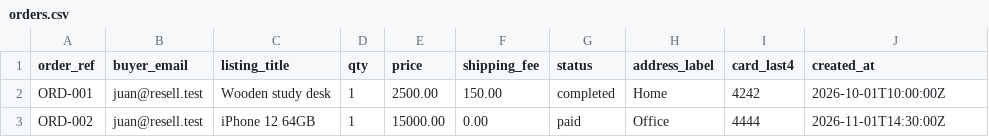
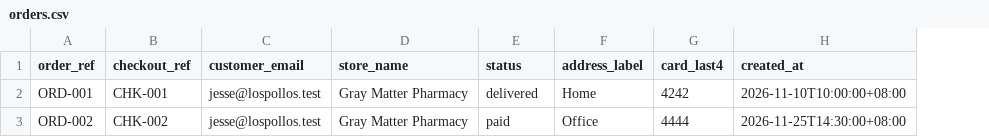
Before and after one commit to JRB-06/Mobile-Programming-Finals, a CSV file: docs/mock-data/orders.csv, drawn as a sheet; removed rows and columns are numbered as before the commit, all else as after; the diff names each change by its address in the sheet, - before the commit and + after, or states it on an @@ line.

```diff
--- a/docs/mock-data/orders.csv
+++ b/docs/mock-data/orders.csv
-column B (buyer_email), rows 2-3: juan@resell.test | juan@resell.test
-column C (listing_title), rows 2-3: Wooden study desk | iPhone 12 64GB
-column D (qty), rows 2-3: 1 | 1
-column E (price), rows 2-3: 2500.00 | 15000.00
-column F (shipping_fee), rows 2-3: 150.00 | 0.00
+column B (checkout_ref), rows 2-3: CHK-001 | CHK-002
+column C (customer_email), rows 2-3: jesse@lospollos.test | jesse@lospollos.test
+column D (store_name), rows 2-3: Gray Matter Pharmacy | Gray Matter Pharmacy
-E2 (status): completed
+E2 (status): delivered
-H2 (created_at): 2026-10-01T10:00:00Z
+H2 (created_at): 2026-11-10T10:00:00+08:00
-H3 (created_at): 2026-11-01T14:30:00Z
+H3 (created_at): 2026-11-25T14:30:00+08:00
```
Also changed, not shown: docs/mock-data/addresses.csv, docs/mock-data/users.csv, 20 other files.
